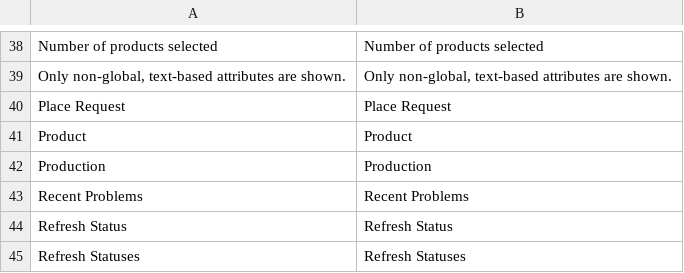
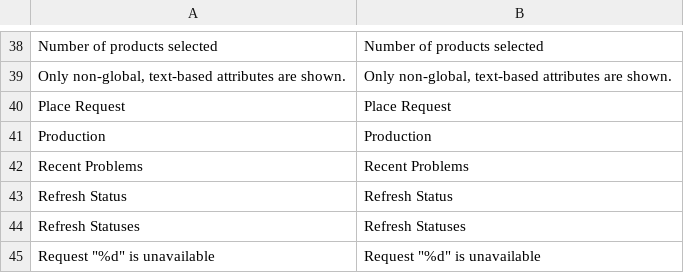
Before and after one commit to 5msolutions/Capita-TI-Magento1, a CSV file: locale/en_GB.csv, drawn as a sheet; only a part is shown, gaps mark what is left out; the shorter side is filled out with more unchanged rows.

Commit message:
Correct a typo

```diff
--- a/locale/en_GB.csv
+++ b/locale/en_GB.csv
@@ -40,3 +40,2 @@
 "Place Request","Place Request"
-"Product","Product"
 "Production","Production"
```
Also changed, not shown: locale/en_US.csv, 1 other file.
